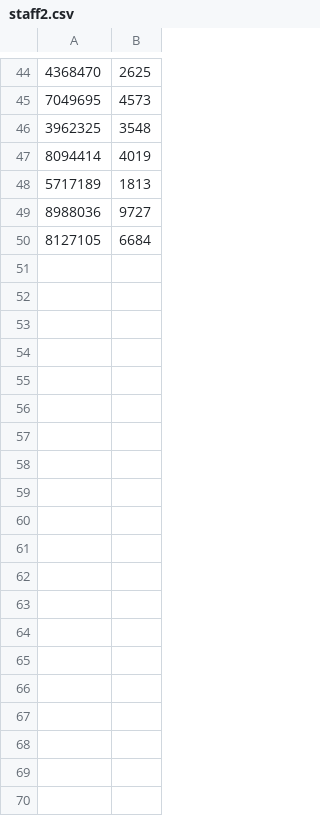
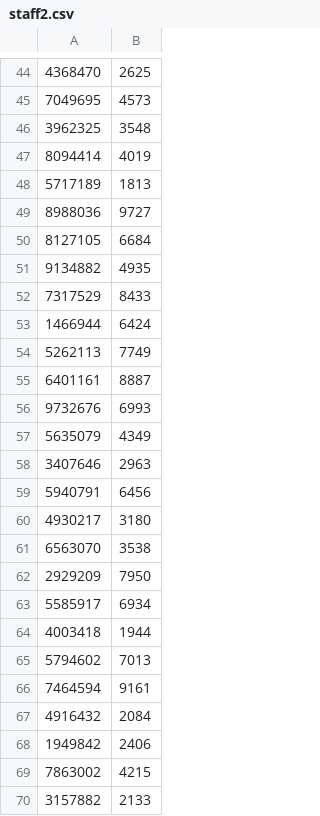
Before and after one commit to duocneyugn/Flight-Transportation, a CSV file: staff2.csv, drawn as a sheet; only a part is shown, gaps mark what is left out; the diff names each change by its address in the sheet, - before the commit and + after, or states it on an @@ line.

```diff
--- a/staff2.csv
+++ b/staff2.csv
+row 51: 9134882 | 4935
+row 52: 7317529 | 8433
+row 53: 1466944 | 6424
+row 54: 5262113 | 7749
+row 55: 6401161 | 8887
+row 56: 9732676 | 6993
+row 57: 5635079 | 4349
+row 58: 3407646 | 2963
+row 59: 5940791 | 6456
+row 60: 4930217 | 3180
+row 61: 6563070 | 3538
+row 62: 2929209 | 7950
+row 63: 5585917 | 6934
+row 64: 4003418 | 1944
+row 65: 5794602 | 7013
+row 66: 7464594 | 9161
+row 67: 4916432 | 2084
+row 68: 1949842 | 2406
+row 69: 7863002 | 4215
+row 70: 3157882 | 2133
```
Also changed, not shown: airplane.csv, flight2.csv, 6 other files.
